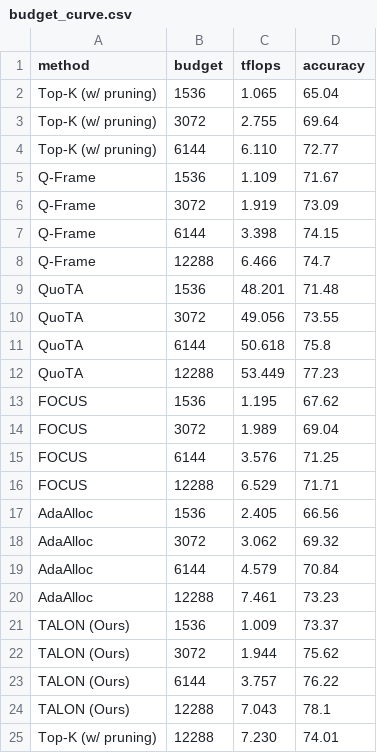
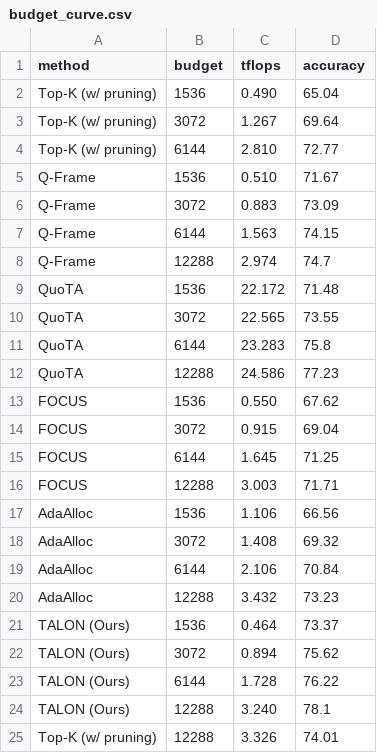
Before and after one commit to AyushBarik/TALON, a CSV file: fig/budget_curve.csv, drawn as a sheet.

```diff
--- a/fig/budget_curve.csv
+++ b/fig/budget_curve.csv
@@ -1,25 +1,25 @@
 method,budget,tflops,accuracy
-Top-K (w/ pruning),1536,1.065,65.04
-Top-K (w/ pruning),3072,2.755,69.64
-Top-K (w/ pruning),6144,6.110,72.77
-Q-Frame,1536,1.109,71.67
-Q-Frame,3072,1.919,73.09
-Q-Frame,6144,3.398,74.15
-Q-Frame,12288,6.466,74.7
-QuoTA,1536,48.201,71.48
-QuoTA,3072,49.056,73.55
-QuoTA,6144,50.618,75.8
-QuoTA,12288,53.449,77.23
-FOCUS,1536,1.195,67.62
-FOCUS,3072,1.989,69.04
-FOCUS,6144,3.576,71.25
-FOCUS,12288,6.529,71.71
-AdaAlloc,1536,2.405,66.56
-AdaAlloc,3072,3.062,69.32
-AdaAlloc,6144,4.579,70.84
-AdaAlloc,12288,7.461,73.23
-TALON (Ours),1536,1.009,73.37
-TALON (Ours),3072,1.944,75.62
-TALON (Ours),6144,3.757,76.22
-TALON (Ours),12288,7.043,78.1
-Top-K (w/ pruning),12288,7.230,74.01
+Top-K (w/ pruning),1536,0.490,65.04
+Top-K (w/ pruning),3072,1.267,69.64
+Top-K (w/ pruning),6144,2.810,72.77
+Q-Frame,1536,0.510,71.67
+Q-Frame,3072,0.883,73.09
+Q-Frame,6144,1.563,74.15
+Q-Frame,12288,2.974,74.7
+QuoTA,1536,22.172,71.48
+QuoTA,3072,22.565,73.55
+QuoTA,6144,23.283,75.8
+QuoTA,12288,24.586,77.23
+FOCUS,1536,0.550,67.62
+FOCUS,3072,0.915,69.04
+FOCUS,6144,1.645,71.25
+FOCUS,12288,3.003,71.71
+AdaAlloc,1536,1.106,66.56
+AdaAlloc,3072,1.408,69.32
+AdaAlloc,6144,2.106,70.84
+AdaAlloc,12288,3.432,73.23
+TALON (Ours),1536,0.464,73.37
+TALON (Ours),3072,0.894,75.62
+TALON (Ours),6144,1.728,76.22
+TALON (Ours),12288,3.240,78.1
+Top-K (w/ pruning),12288,3.326,74.01
```
Also changed, not shown: fig/multiturn_curve.csv, 8 other files.
